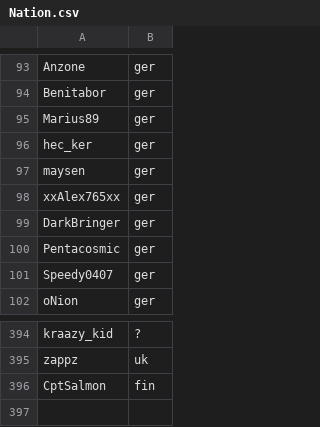
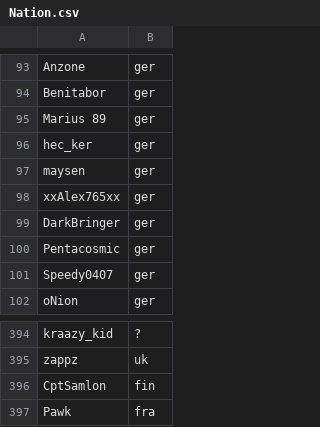
Before and after one commit to monheimx9/TWRC, a CSV file: data/Nation.csv, drawn as a sheet; only a part is shown, gaps mark what is left out.

Commit message:
Update Nation.csv

```diff
--- a/data/Nation.csv
+++ b/data/Nation.csv
@@ -94,3 +94,3 @@ Anzone;ger
 Benitabor;ger
-Marius89;ger
+Marius 89;ger
 hec_ker;ger
@@ -395,2 +395,3 @@ kraazy_kid;?
 zappz;uk
-CptSalmon;fin
+CptSamlon;fin
+Pawk;fra
```
